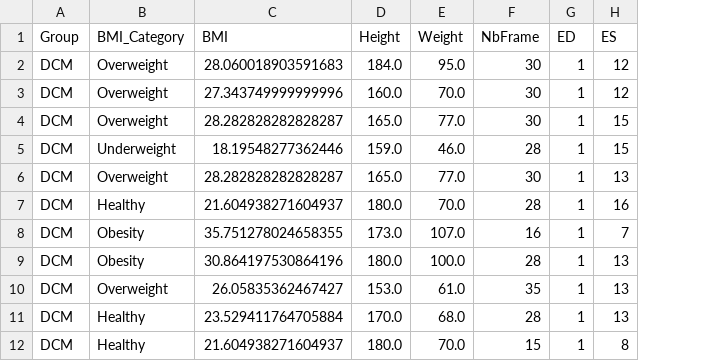
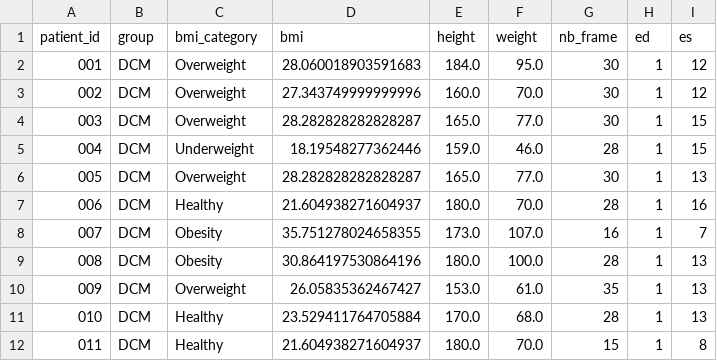
Before and after one commit to msskzx/cmr-ssl, a CSV file: info/train_patients_info.csv, drawn as a sheet; only a part is shown; removed rows and columns are numbered as before the commit, all else as after; the diff names each change by its address in the sheet, - before the commit and + after, or states it on an @@ line.

Commit message:
exporting patients info, added fct model

```diff
--- a/info/train_patients_info.csv
+++ b/info/train_patients_info.csv
+column A, rows 2-12: 001 | 002 | 003 | 004 | 005 | 006 | 007 | 008 | 009 | 010 | 011
-row 1: Group | BMI_Category | BMI | Height | Weight | NbFrame | ED | ES
+row 1: patient_id | group | bmi_category | bmi | height | weight | nb_frame | ed | es
```
Also changed, not shown: info/test_patients_info.csv, 5 other files.
